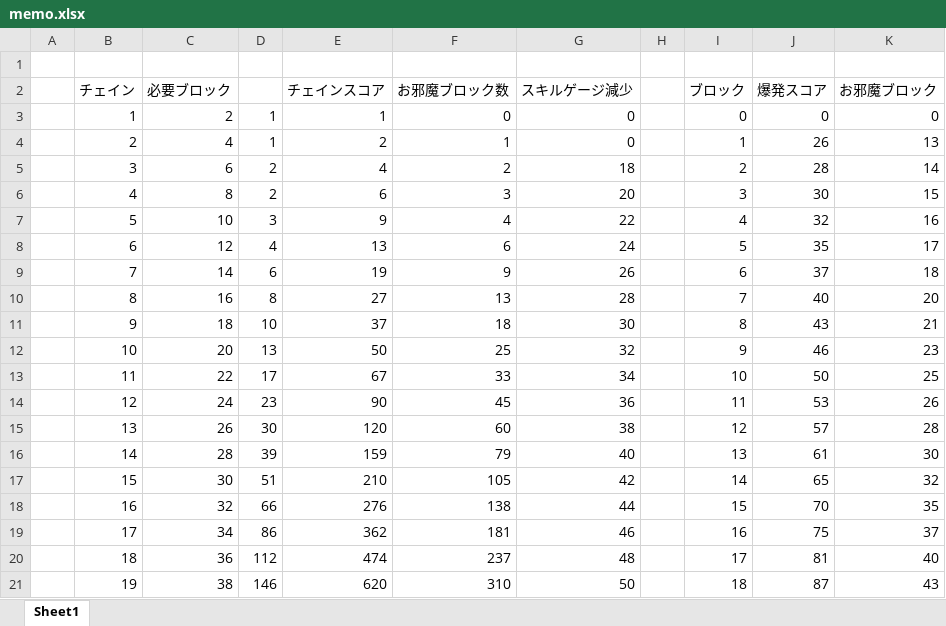
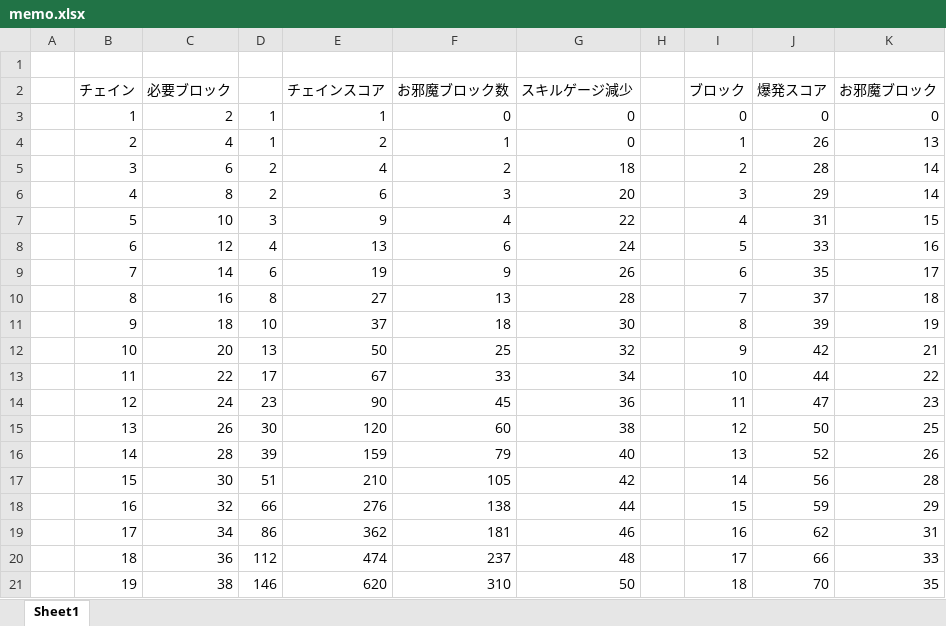
Before and after one commit to kusano/codevs2019, an Excel workbook: memo.xlsx, sheet Sheet1, drawn as a sheet; only a part is shown; values as stored, in another font and other column widths than the file's, no borders; charts and pictures not drawn; the diff covers the shown part only; the diff names each change by its address in the sheet, - before the commit and + after, or states it on an @@ line.

```diff
--- a/memo.xlsx (sheet Sheet1)
+++ b/memo.xlsx (sheet Sheet1)
-J6 (爆発スコア): 30
+J6 (爆発スコア): 29
-K6 (お邪魔ブロック): 15
+K6 (お邪魔ブロック): 14
-J7 (爆発スコア): 32
+J7 (爆発スコア): 31
-K7 (お邪魔ブロック): 16
+K7 (お邪魔ブロック): 15
-J8 (爆発スコア): 35
+J8 (爆発スコア): 33
-K8 (お邪魔ブロック): 17
+K8 (お邪魔ブロック): 16
-J9 (爆発スコア): 37
+J9 (爆発スコア): 35
-K9 (お邪魔ブロック): 18
+K9 (お邪魔ブロック): 17
-J10 (爆発スコア): 40
+J10 (爆発スコア): 37
-K10 (お邪魔ブロック): 20
+K10 (お邪魔ブロック): 18
-J11 (爆発スコア): 43
+J11 (爆発スコア): 39
-K11 (お邪魔ブロック): 21
+K11 (お邪魔ブロック): 19
-J12 (爆発スコア): 46
+J12 (爆発スコア): 42
-K12 (お邪魔ブロック): 23
+K12 (お邪魔ブロック): 21
-J13 (爆発スコア): 50
+J13 (爆発スコア): 44
-K13 (お邪魔ブロック): 25
+K13 (お邪魔ブロック): 22
-J14 (爆発スコア): 53
+J14 (爆発スコア): 47
-K14 (お邪魔ブロック): 26
+K14 (お邪魔ブロック): 23
-J15 (爆発スコア): 57
+J15 (爆発スコア): 50
-K15 (お邪魔ブロック): 28
+K15 (お邪魔ブロック): 25
-J16 (爆発スコア): 61
+J16 (爆発スコア): 52
-K16 (お邪魔ブロック): 30
+K16 (お邪魔ブロック): 26
-J17 (爆発スコア): 65
+J17 (爆発スコア): 56
-K17 (お邪魔ブロック): 32
+K17 (お邪魔ブロック): 28
-J18 (爆発スコア): 70
+J18 (爆発スコア): 59
-K18 (お邪魔ブロック): 35
+K18 (お邪魔ブロック): 29
-J19 (爆発スコア): 75
+J19 (爆発スコア): 62
-K19 (お邪魔ブロック): 37
+K19 (お邪魔ブロック): 31
-J20 (爆発スコア): 81
+J20 (爆発スコア): 66
-K20 (お邪魔ブロック): 40
+K20 (お邪魔ブロック): 33
-J21 (爆発スコア): 87
+J21 (爆発スコア): 70
-K21 (お邪魔ブロック): 43
+K21 (お邪魔ブロック): 35
```
Also changed, not shown: other rows of this sheet, charts or pictures.
